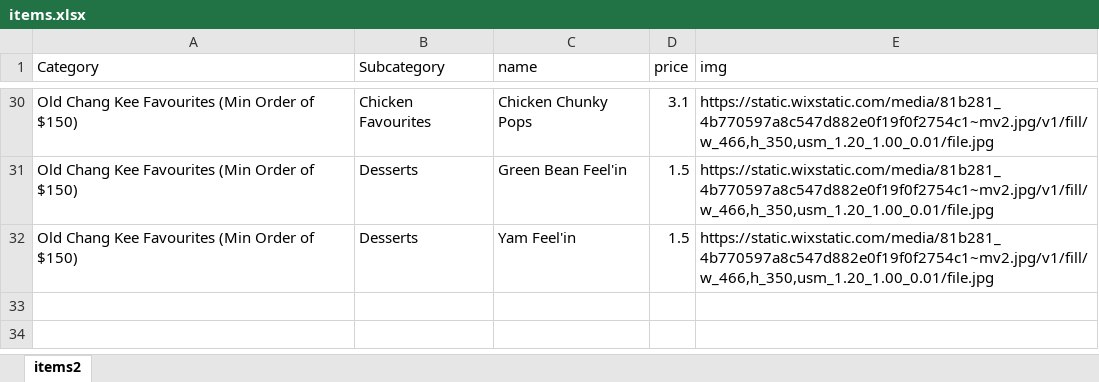
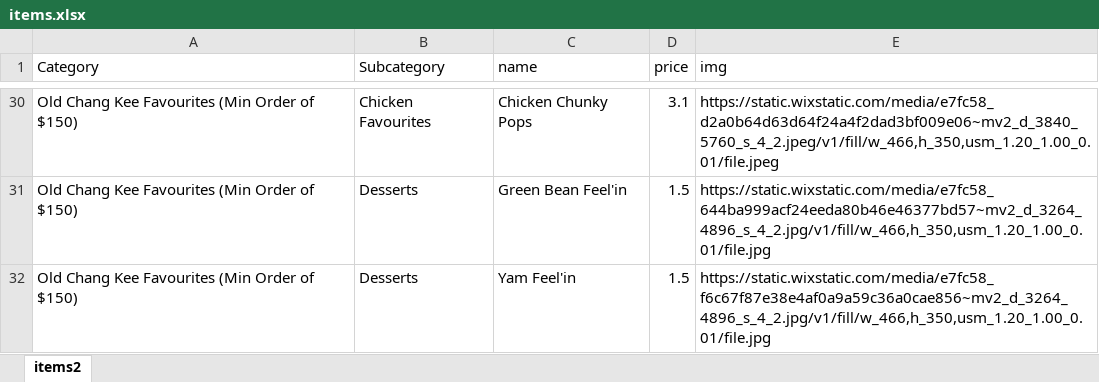
Before and after one commit to tangweejieleslie/hc-experiment-prototypes, an Excel workbook: prototype/src/assets/items.xlsx, sheet items2, drawn as a sheet; only a part is shown, gaps mark what is left out; values as stored, in another font and other column widths than the file's, no borders; the diff covers the shown part only; the diff names each change by its address in the sheet, - before the commit and + after, or states it on an @@ line.

Commit message:
Added image urls for all non-buffet items

```diff
--- a/prototype/src/assets/items.xlsx (sheet items2)
+++ b/prototype/src/assets/items.xlsx (sheet items2)
-E30 (img): https://static.wixstatic.com/media/81b281_4b770597a8c547d882e0f19f0f2754c1~mv2.jpg/v1/fill/w_466,h_350,usm_1.20_1.00_0.01/file.jpg
+E30 (img): https://static.wixstatic.com/media/e7fc58_d2a0b64d63d64f24a4f2dad3bf009e06~mv2_d_3840_5760_s_4_2.jpeg/v1/fill/w_466,h_350,usm_1.20_1.00_0.01/file.jpeg
-E31 (img): https://static.wixstatic.com/media/81b281_4b770597a8c547d882e0f19f0f2754c1~mv2.jpg/v1/fill/w_466,h_350,usm_1.20_1.00_0.01/file.jpg
+E31 (img): https://static.wixstatic.com/media/e7fc58_644ba999acf24eeda80b46e46377bd57~mv2_d_3264_4896_s_4_2.jpg/v1/fill/w_466,h_350,usm_1.20_1.00_0.01/file.jpg
-E32 (img): https://static.wixstatic.com/media/81b281_4b770597a8c547d882e0f19f0f2754c1~mv2.jpg/v1/fill/w_466,h_350,usm_1.20_1.00_0.01/file.jpg
+E32 (img): https://static.wixstatic.com/media/e7fc58_f6c67f87e38e4af0a9a59c36a0cae856~mv2_d_3264_4896_s_4_2.jpg/v1/fill/w_466,h_350,usm_1.20_1.00_0.01/file.jpg
```
Also changed, not shown: 27 edited cells and cell formats elsewhere in this sheet, 1 other file.
